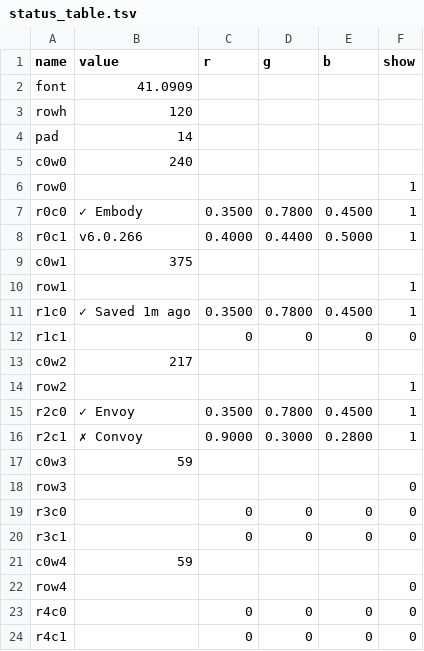
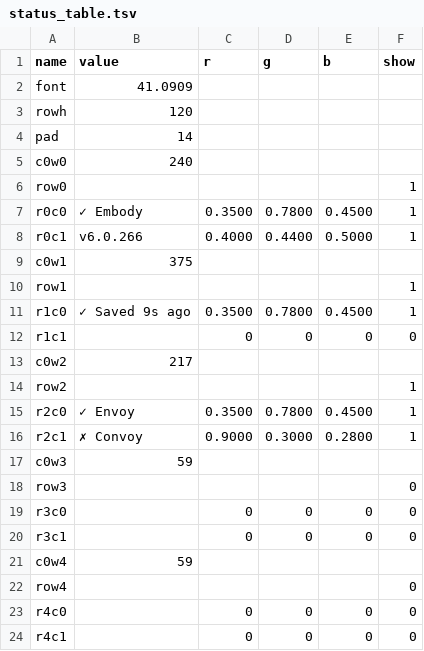
Before and after one commit to vsvisualsubstance-source/TD4PatchDeck, a TSV file: Embody1/viz_status/status_table.tsv, drawn as a sheet.

```diff
--- a/Embody1/viz_status/status_table.tsv
+++ b/Embody1/viz_status/status_table.tsv
@@ -10,3 +10,3 @@ c0w1	375
 row1					1
-r1c0	✓ Saved 1m ago	0.3500	0.7800	0.4500	1
+r1c0	✓ Saved 9s ago	0.3500	0.7800	0.4500	1
 r1c1		0	0	0	0
```
Also changed, not shown: externalizations.tsv, 14 other files.
